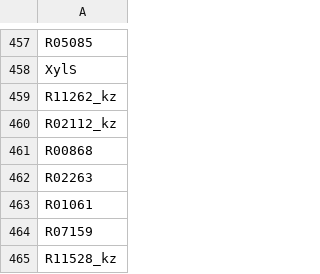
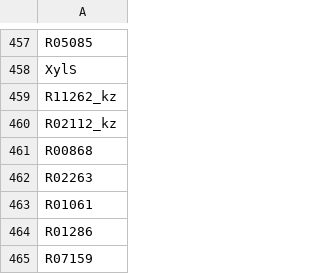
Before and after one commit to zhanglab/GEM-iCbes, a TSV file: GEM-Cbes-yaml/model_def_meta.tsv, drawn as a sheet; only a part is shown, gaps mark what is left out.

```diff
--- a/GEM-Cbes-yaml/model_def_meta.tsv
+++ b/GEM-Cbes-yaml/model_def_meta.tsv
@@ -463,3 +463,3 @@ R02263
 R01061
+R01286
 R07159
-R11528_kz
```
Also changed, not shown: 1 other file.
